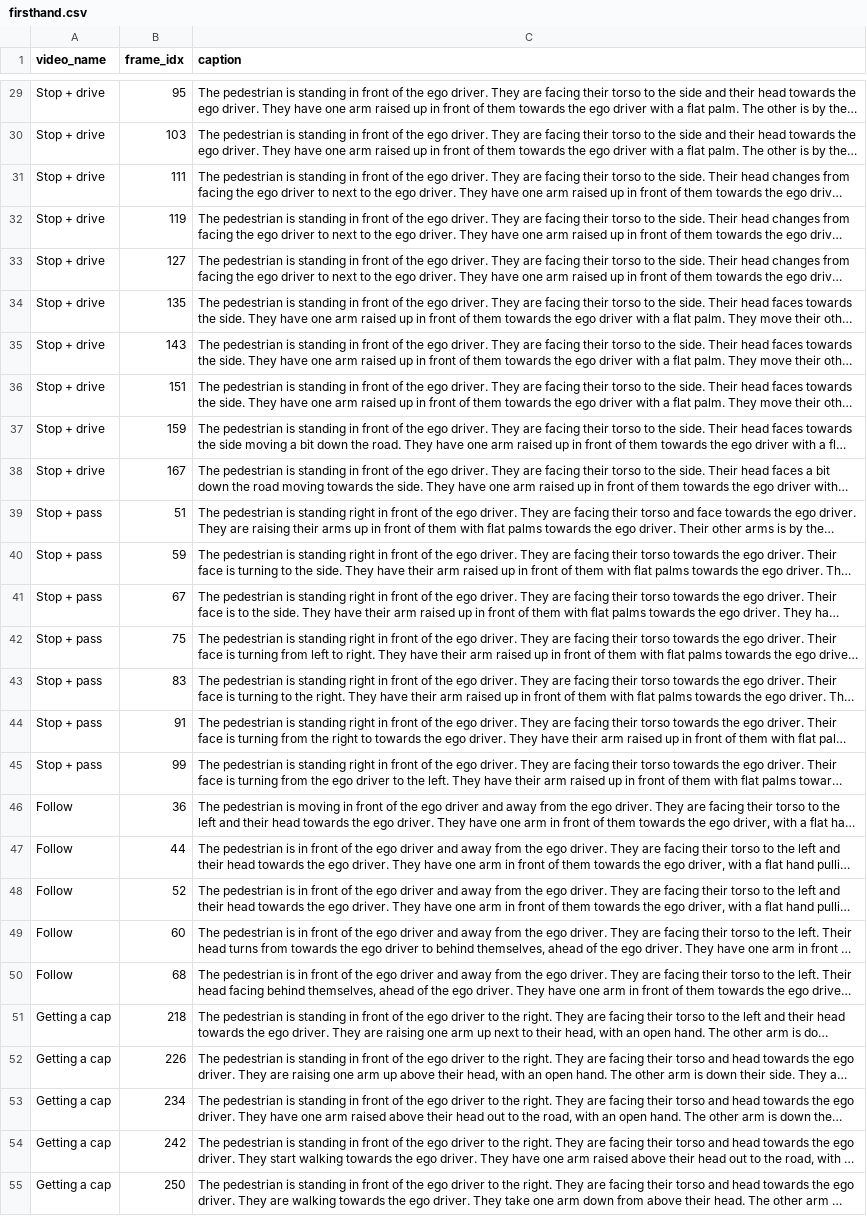
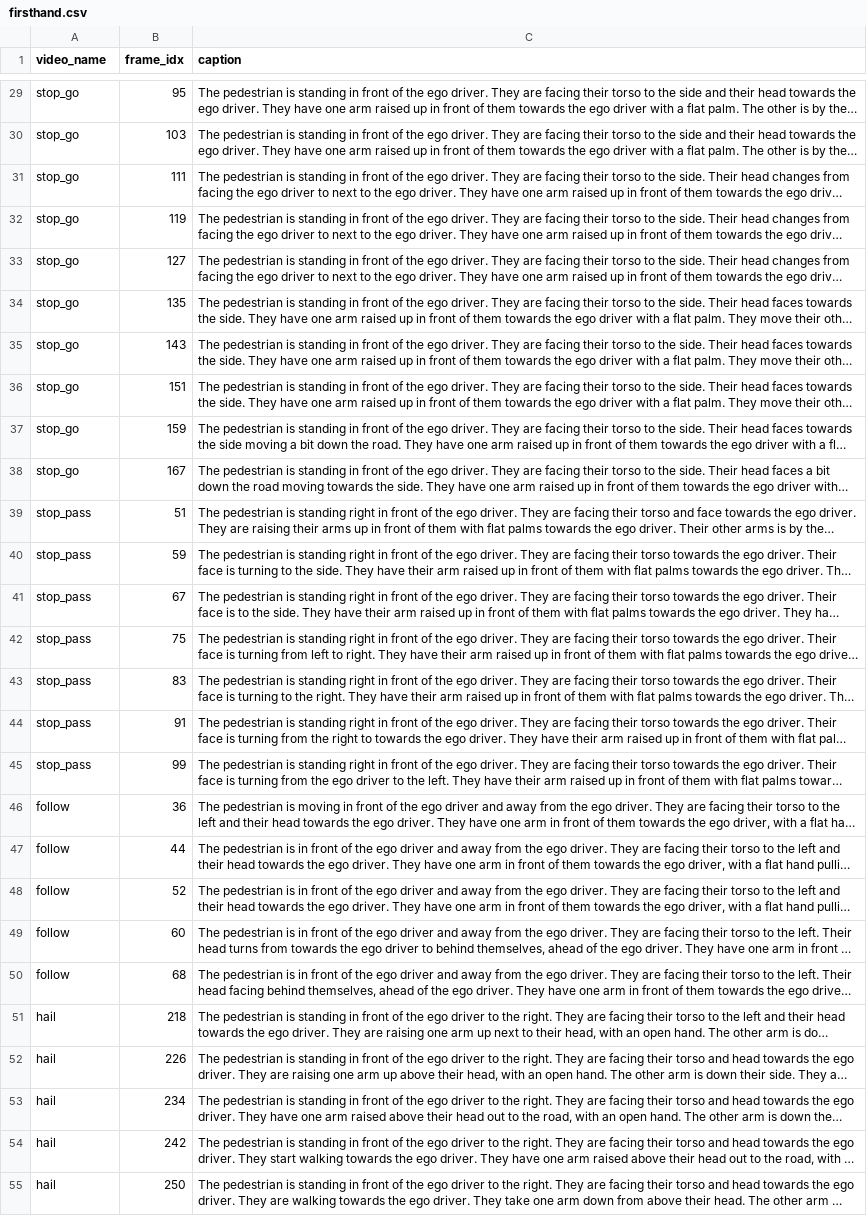
Before and after one commit to tbosse20/gest_VLM_eval, a CSV file: data/labels/firsthand.csv, drawn as a sheet; only a part is shown, gaps mark what is left out; long unchanged cells end in …; the diff covers the shown part only; the diff names each change by its address in the sheet, - before the commit and + after, or states it on an @@ line.

```diff
--- a/data/labels/firsthand.csv
+++ b/data/labels/firsthand.csv
-A29:A38 (video_name): Stop + drive
+A29:A38 (video_name): stop_go
-A39:A45 (video_name): Stop + pass
+A39:A45 (video_name): stop_pass
-A46:A50 (video_name): Follow
+A46:A50 (video_name): follow
-A51:A55 (video_name): Getting a cap
+A51:A55 (video_name): hail
```
Also changed, not shown: 43 edited cells elsewhere in this file, data/labels/firsthand_category.csv, 22 other files.
